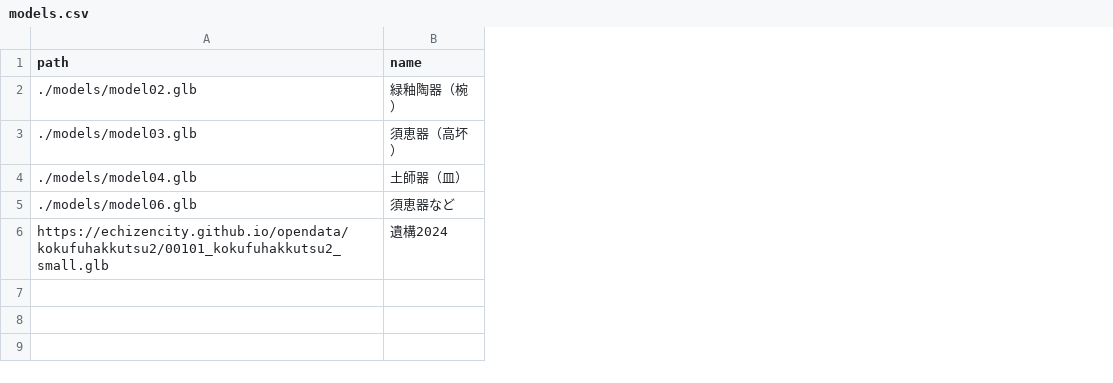
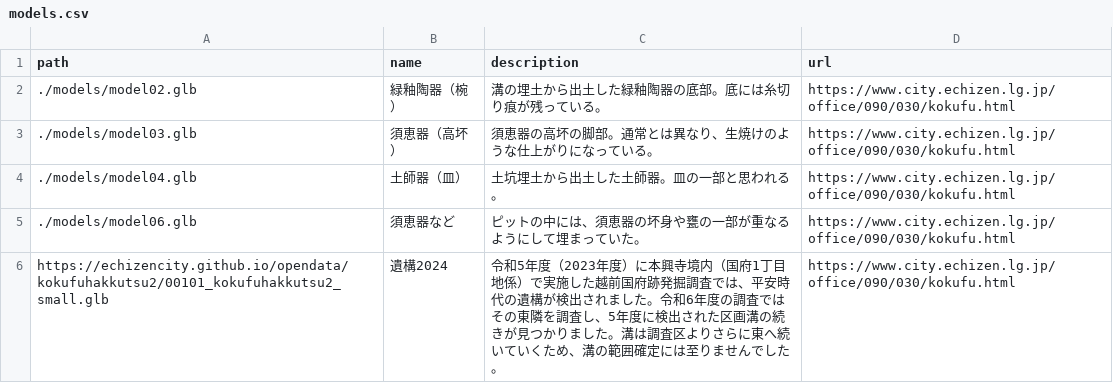
Before and after one commit to echizencity/echizenkokufu2024AR, a CSV file: models.csv, drawn as a sheet; the diff names each change by its address in the sheet, - before the commit and + after, or states it on an @@ line.

Commit message:
備考,URL追加

```diff
--- a/models.csv
+++ b/models.csv
+column C (description), rows 2-6: 溝の埋土から出土した緑釉陶器の底部。底には糸切り痕が残っている。 | 須恵器の高坏の脚部。通常とは異なり、生焼けのような仕上がりになっている。 | 土坑埋土から出土した土師器。皿の一部と思われる。 | ピットの中には、須恵器の坏身や甕の一部が重なるようにして埋まっていた。 | 令和5年度（2023年度）に本興寺境内（国府1丁目地係）で実施した越前国府跡発掘調査では、平安時代の遺構が検出されました。令和6年度の調査ではその東隣を調査し、5年度に検出された区画溝の続きが見つかりました。溝は調査区よりさらに東へ続いていくため、溝の範囲確定には至りませんでした。
+column D (url), rows 2-6: all https://www.city.echizen.lg.jp/office/090/030/kokufu.html
```
